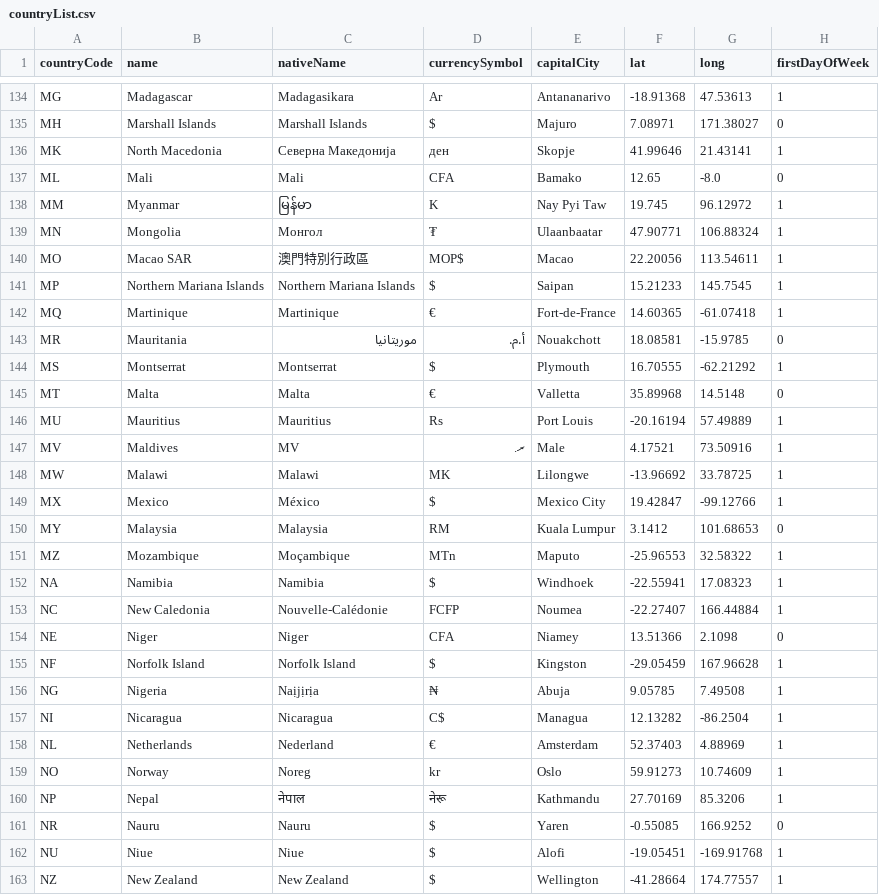
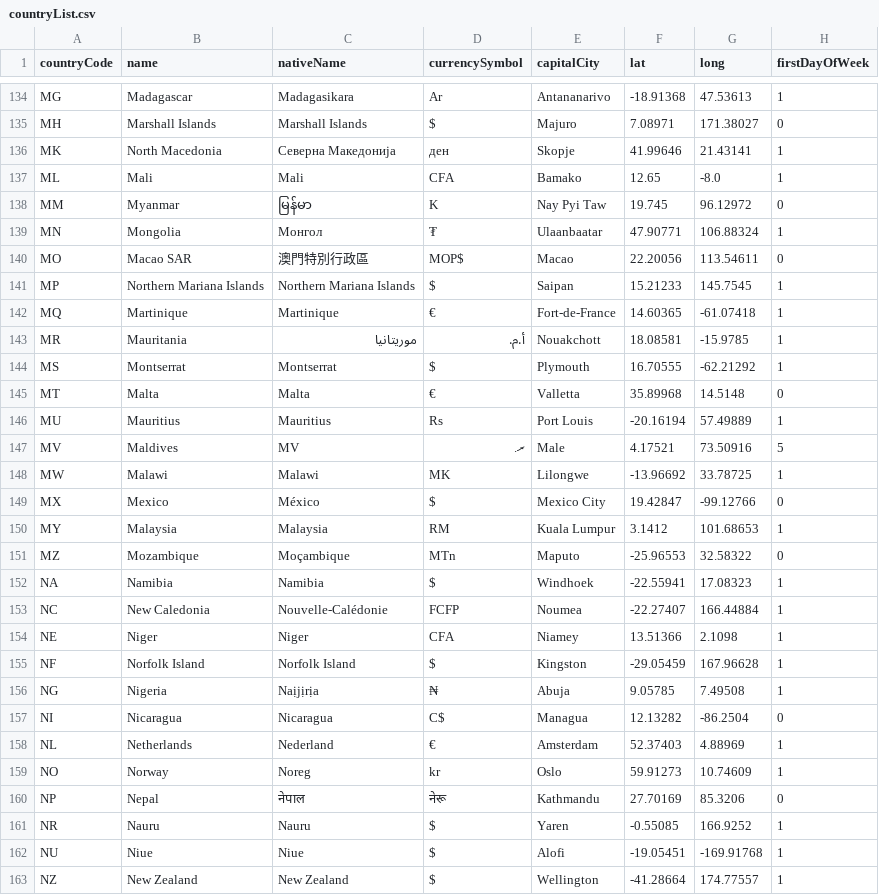
Before and after one commit to MahdiEbrp/countryList, a CSV file: countryList.csv, drawn as a sheet; only a part is shown, gaps mark what is left out; the diff covers the shown part only.

Commit message:
update first day of week

```diff
--- a/countryList.csv
+++ b/countryList.csv
@@ -136,9 +136,9 @@ MH,Marshall Islands,Marshall Islands,$,Majuro,7.08971,171.38027,0
 MK,North Macedonia,Северна Македонија,ден,Skopje,41.99646,21.43141,1
-ML,Mali,Mali,CFA,Bamako,12.65,-8.0,0
-MM,Myanmar,မြန်မာ,K,Nay Pyi Taw,19.745,96.12972,1
+ML,Mali,Mali,CFA,Bamako,12.65,-8.0,1
+MM,Myanmar,မြန်မာ,K,Nay Pyi Taw,19.745,96.12972,0
 MN,Mongolia,Монгол,₮,Ulaanbaatar,47.90771,106.88324,1
-MO,Macao SAR,澳門特別行政區,MOP$,Macao,22.20056,113.54611,1
+MO,Macao SAR,澳門特別行政區,MOP$,Macao,22.20056,113.54611,0
 MP,Northern Mariana Islands,Northern Mariana Islands,$,Saipan,15.21233,145.7545,1
 MQ,Martinique,Martinique,€,Fort-de-France,14.60365,-61.07418,1
-MR,Mauritania,موريتانيا,أ.م.,Nouakchott,18.08581,-15.9785,0
+MR,Mauritania,موريتانيا,أ.م.,Nouakchott,18.08581,-15.9785,1
 MS,Montserrat,Montserrat,$,Plymouth,16.70555,-62.21292,1
@@ -146,17 +146,17 @@ MT,Malta,Malta,€,Valletta,35.89968,14.5148,0
 MU,Mauritius,Mauritius,Rs,Port Louis,-20.16194,57.49889,1
-MV,Maldives,MV,ރ.,Male,4.17521,73.50916,1
+MV,Maldives,MV,ރ.,Male,4.17521,73.50916,5
 MW,Malawi,Malawi,MK,Lilongwe,-13.96692,33.78725,1
-MX,Mexico,México,$,Mexico City,19.42847,-99.12766,1
-MY,Malaysia,Malaysia,RM,Kuala Lumpur,3.1412,101.68653,0
-MZ,Mozambique,Moçambique,MTn,Maputo,-25.96553,32.58322,1
+MX,Mexico,México,$,Mexico City,19.42847,-99.12766,0
+MY,Malaysia,Malaysia,RM,Kuala Lumpur,3.1412,101.68653,1
+MZ,Mozambique,Moçambique,MTn,Maputo,-25.96553,32.58322,0
 NA,Namibia,Namibia,$,Windhoek,-22.55941,17.08323,1
 NC,New Caledonia,Nouvelle-Calédonie,FCFP,Noumea,-22.27407,166.44884,1
-NE,Niger,Niger,CFA,Niamey,13.51366,2.1098,0
+NE,Niger,Niger,CFA,Niamey,13.51366,2.1098,1
 NF,Norfolk Island,Norfolk Island,$,Kingston,-29.05459,167.96628,1
 NG,Nigeria,Naịjịrịa,₦,Abuja,9.05785,7.49508,1
-NI,Nicaragua,Nicaragua,C$,Managua,12.13282,-86.2504,1
+NI,Nicaragua,Nicaragua,C$,Managua,12.13282,-86.2504,0
 NL,Netherlands,Nederland,€,Amsterdam,52.37403,4.88969,1
 NO,Norway,Noreg,kr,Oslo,59.91273,10.74609,1
-NP,Nepal,नेपाल,नेरू,Kathmandu,27.70169,85.3206,1
-NR,Nauru,Nauru,$,Yaren,-0.55085,166.9252,0
+NP,Nepal,नेपाल,नेरू,Kathmandu,27.70169,85.3206,0
+NR,Nauru,Nauru,$,Yaren,-0.55085,166.9252,1
 NU,Niue,Niue,$,Alofi,-19.05451,-169.91768,1
```
Also changed, not shown: 69 edited cells elsewhere in this file.
